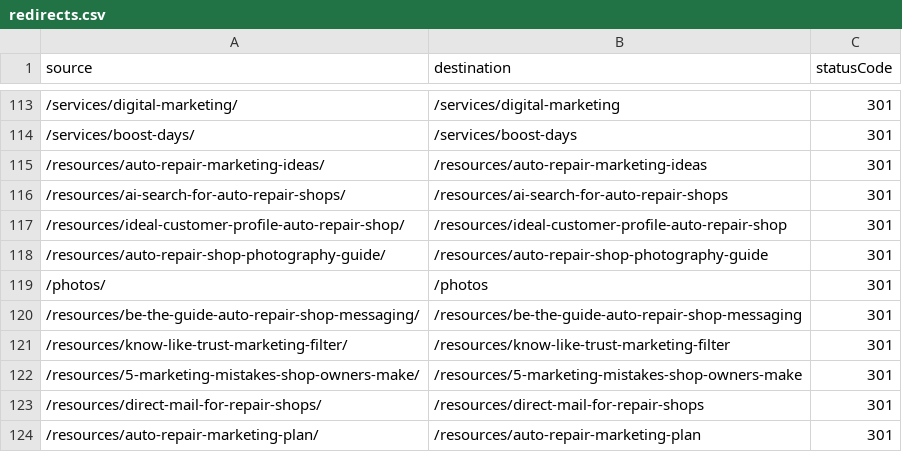
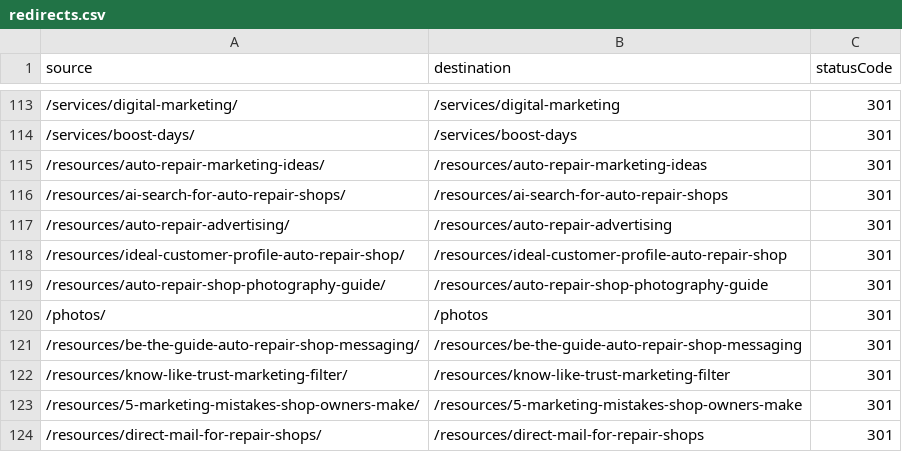
Before and after one commit to Turnkey-Marketing-KS/TurnkeyMarketing, a CSV file: redirects.csv, drawn as a sheet; only a part is shown, gaps mark what is left out; the shorter side is filled out with more unchanged rows.

```diff
--- a/redirects.csv
+++ b/redirects.csv
@@ -116,2 +116,3 @@ source,destination,statusCode
 /resources/ai-search-for-auto-repair-shops/,/resources/ai-search-for-auto-repair-shops,301
+/resources/auto-repair-advertising/,/resources/auto-repair-advertising,301
 /resources/ideal-customer-profile-auto-repair-shop/,/resources/ideal-customer-profile-auto-repair-shop,301
```
Also changed, not shown: 35 other files.
